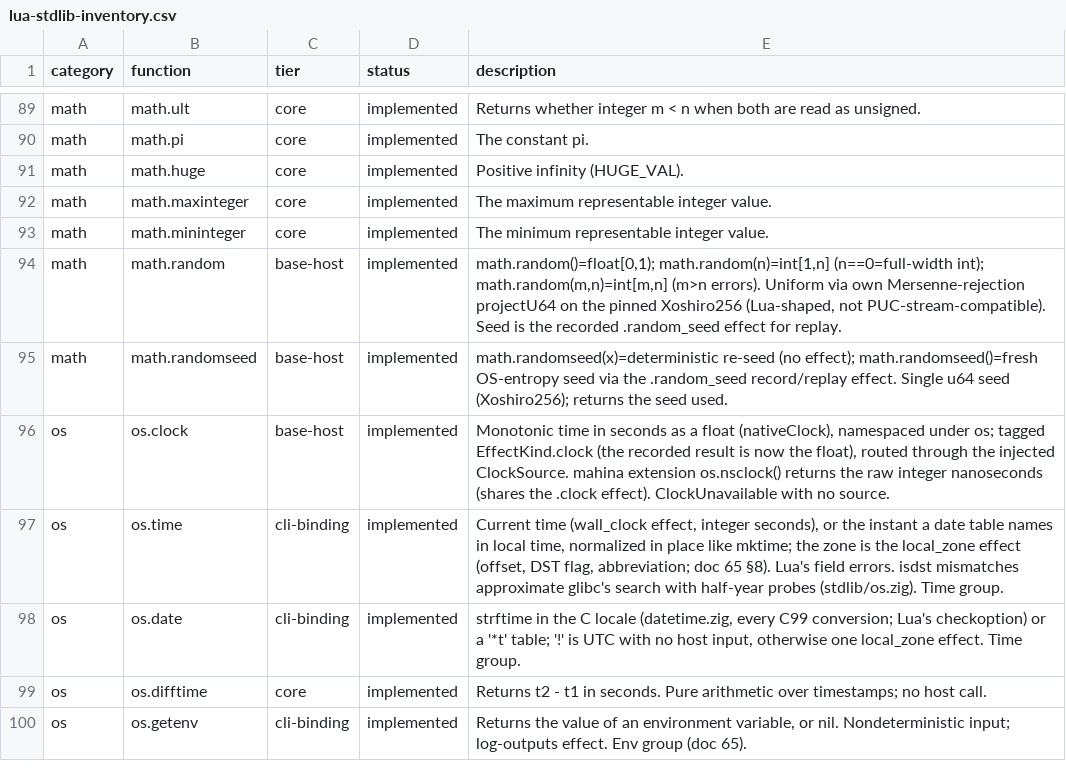
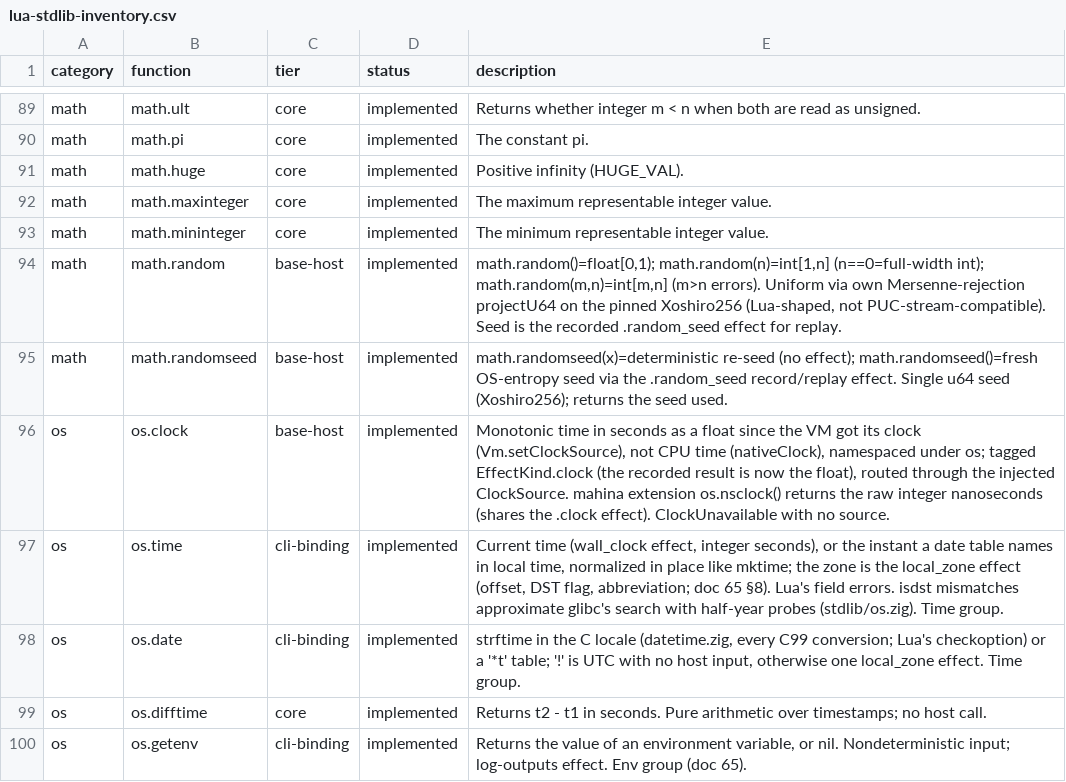
Before and after one commit to serialexp/lune, a CSV file: docs/lua-stdlib-inventory.csv, drawn as a sheet; only a part is shown, gaps mark what is left out.

```diff
--- a/docs/lua-stdlib-inventory.csv
+++ b/docs/lua-stdlib-inventory.csv
@@ -95,3 +95,3 @@ math,math.random,base-host,implemented,"math.random()=float[0,1); math.random(n)
 math,math.randomseed,base-host,implemented,"math.randomseed(x)=deterministic re-seed (no effect); math.randomseed()=fresh OS-entropy seed via the .random_seed record/replay effect. Single u64 seed (Xoshiro256); returns the seed used."
-os,os.clock,base-host,implemented,"Monotonic time in seconds as a float (nativeClock), namespaced under os; tagged EffectKind.clock (the recorded result is now the float), routed through the injected ClockSource. mahina extension os.nsclock() returns the raw integer nanoseconds (shares the .clock effect). ClockUnavailable with no source."
+os,os.clock,base-host,implemented,"Monotonic time in seconds as a float since the VM got its clock (Vm.setClockSource), not CPU time (nativeClock), namespaced under os; tagged EffectKind.clock (the recorded result is now the float), routed through the injected ClockSource. mahina extension os.nsclock() returns the raw integer nanoseconds (shares the .clock effect). ClockUnavailable with no source."
 os,os.time,cli-binding,implemented,"Current time (wall_clock effect, integer seconds), or the instant a date table names in local time, normalized in place like mktime; the zone is the local_zone effect (offset, DST flag, abbreviation; doc 65 §8). Lua's field errors. isdst mismatches approximate glibc's search with half-year probes (stdlib/os.zig). Time group."
```
Also changed, not shown: 14 other files.
